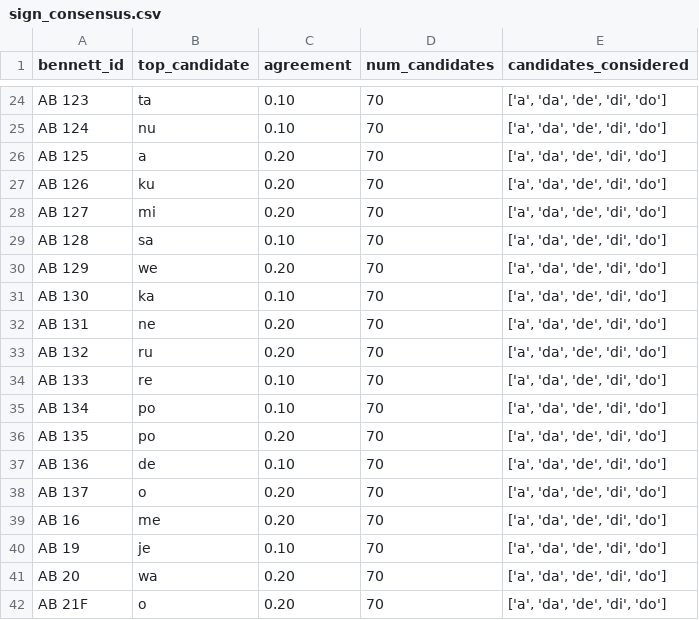
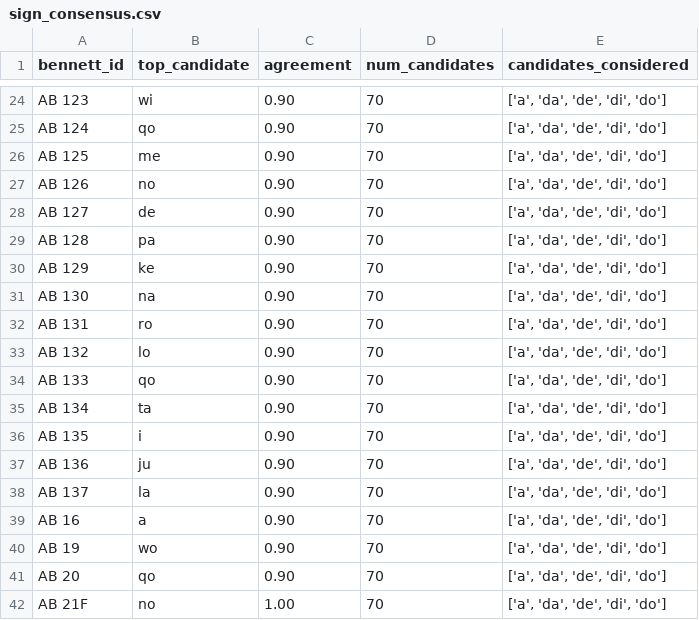
Before and after one commit to EduardoNeville/labrys, a CSV file: data/analysis/ventris/sign_consensus.csv, drawn as a sheet; only a part is shown, gaps mark what is left out; the diff covers the shown part only; the diff names each change by its address in the sheet, - before the commit and + after, or states it on an @@ line.

```diff
--- a/data/analysis/ventris/sign_consensus.csv
+++ b/data/analysis/ventris/sign_consensus.csv
-B24 (top_candidate): ta
+B24 (top_candidate): wi
-C24:C25 (agreement): 0.10
+C24:C25 (agreement): 0.90
-B25 (top_candidate): nu
+B25 (top_candidate): qo
-B26 (top_candidate): a
+B26 (top_candidate): me
-C26:C28 (agreement): 0.20
+C26:C28 (agreement): 0.90
-B27 (top_candidate): ku
+B27 (top_candidate): no
-B28 (top_candidate): mi
+B28 (top_candidate): de
-B29 (top_candidate): sa
+B29 (top_candidate): pa
-C29 (agreement): 0.10
+C29 (agreement): 0.90
-B30 (top_candidate): we
+B30 (top_candidate): ke
-C30 (agreement): 0.20
+C30 (agreement): 0.90
-B31 (top_candidate): ka
+B31 (top_candidate): na
-C31 (agreement): 0.10
+C31 (agreement): 0.90
-B32 (top_candidate): ne
+B32 (top_candidate): ro
-C32:C33 (agreement): 0.20
+C32:C33 (agreement): 0.90
-B33 (top_candidate): ru
+B33 (top_candidate): lo
-B34 (top_candidate): re
+B34 (top_candidate): qo
-C34:C35 (agreement): 0.10
+C34:C35 (agreement): 0.90
-B35 (top_candidate): po
+B35 (top_candidate): ta
-B36 (top_candidate): po
+B36 (top_candidate): i
-C36 (agreement): 0.20
+C36 (agreement): 0.90
-B37 (top_candidate): de
+B37 (top_candidate): ju
-C37 (agreement): 0.10
+C37 (agreement): 0.90
-B38 (top_candidate): o
+B38 (top_candidate): la
-C38:C39 (agreement): 0.20
+C38:C39 (agreement): 0.90
-B39 (top_candidate): me
+B39 (top_candidate): a
-B40 (top_candidate): je
+B40 (top_candidate): wo
-C40 (agreement): 0.10
+C40 (agreement): 0.90
-B41 (top_candidate): wa
+B41 (top_candidate): qo
-C41 (agreement): 0.20
+C41 (agreement): 0.90
-B42 (top_candidate): o
+B42 (top_candidate): no
-C42 (agreement): 0.20
+C42 (agreement): 1.00
```
Also changed, not shown: 122 edited cells elsewhere in this file, data/analysis/ventris/top_completions.csv, 5 other files.
